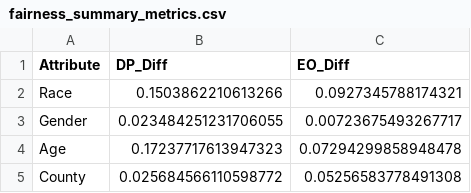
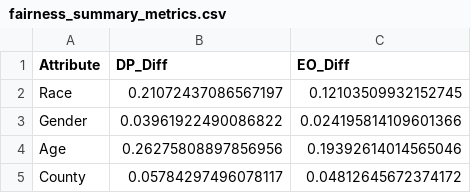
Before and after one commit to nks1216/ml-final, a CSV file: reports/results/fairness/fairness_summary_metrics.csv, drawn as a sheet.

```diff
--- a/reports/results/fairness/fairness_summary_metrics.csv
+++ b/reports/results/fairness/fairness_summary_metrics.csv
@@ -1,5 +1,5 @@
 Attribute,DP_Diff,EO_Diff
-Race,0.1503862210613266,0.0927345788174321
-Gender,0.023484251231706055,0.00723675493267717
-Age,0.17237717613947323,0.07294299858948478
-County,0.025684566110598772,0.05256583778491308
+Race,0.21072437086567197,0.12103509932152745
+Gender,0.03961922490086822,0.024195814109601366
+Age,0.26275808897856956,0.19392614014565046
+County,0.05784297496078117,0.04812645672374172
```
Also changed, not shown: reports/results/fairness/metrics_by_age.csv, reports/results/fairness/metrics_by_county.csv, 9 other files.
